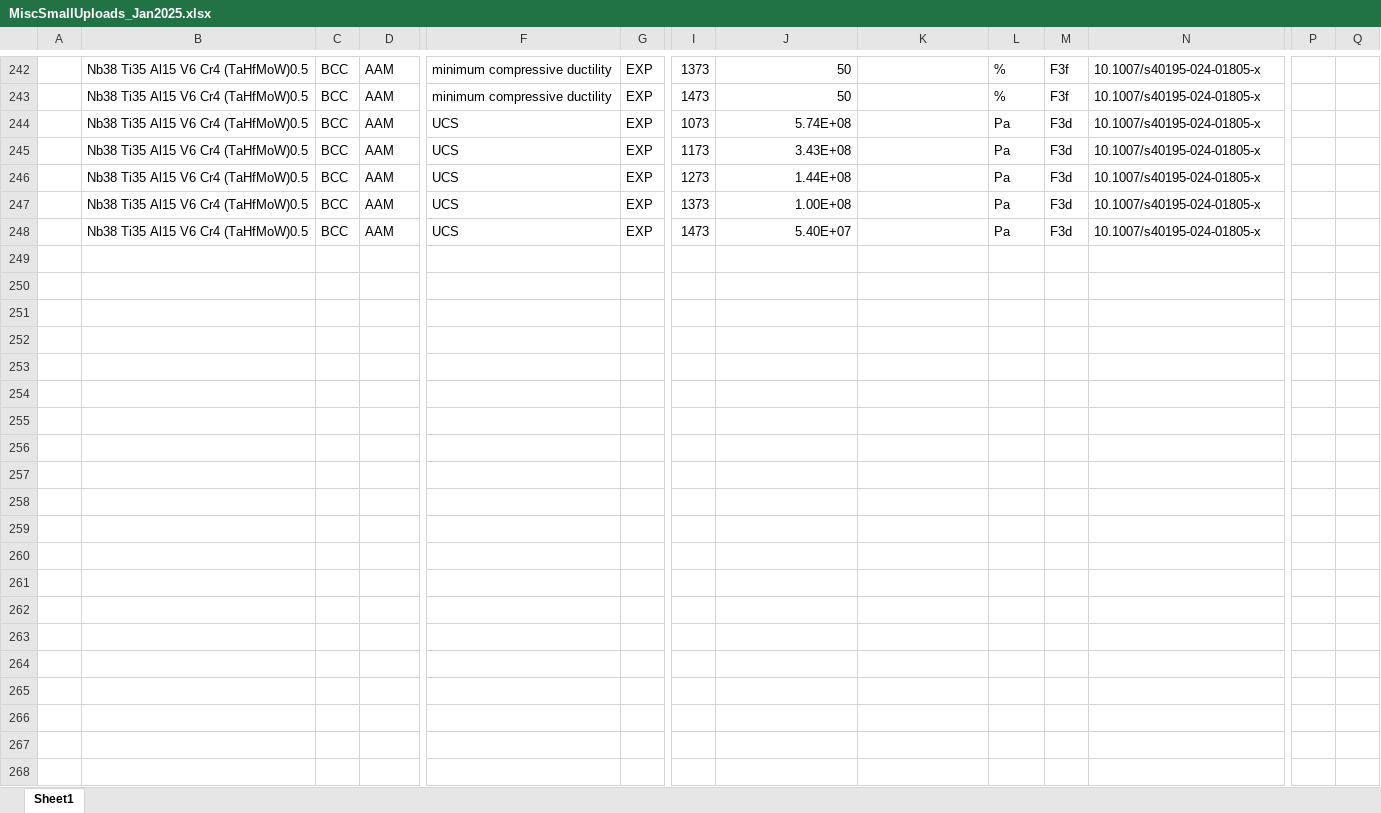
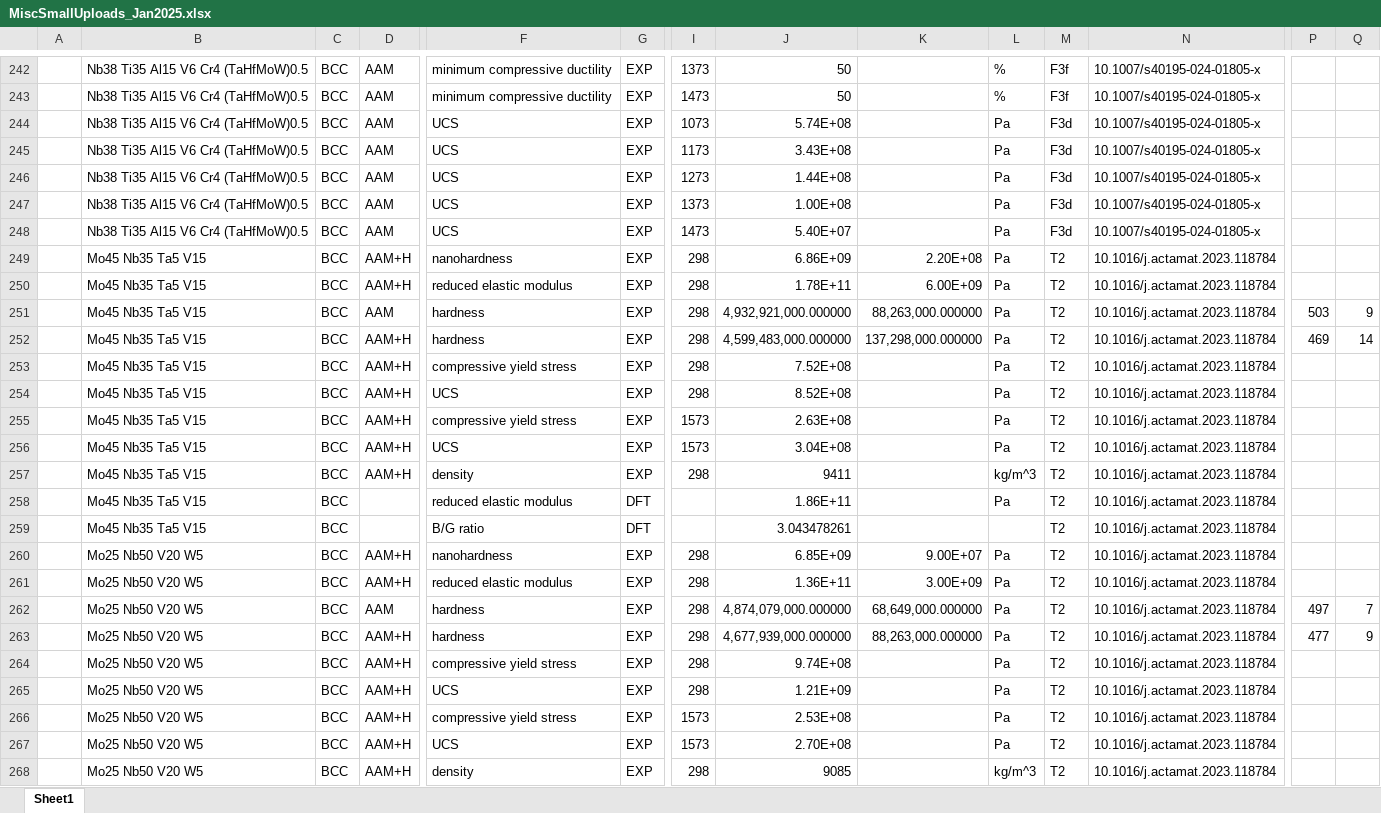
Before and after one commit to amkrajewski/ULTERA-contribute-amkrajewski, an Excel workbook: MiscSmallUploads_Jan2025.xlsx, sheet Sheet1, drawn as a sheet; only a part is shown, gaps mark what is left out; values as stored, in another font and other column widths than the file's, no borders; rows hold the shown columns only; the diff covers the shown part only; the diff names each change by its address in the sheet, - before the commit and + after, or states it on an @@ line.

Commit message:
- extracted data from `10.1016/j.actamat.2023.118784`

```diff
--- a/MiscSmallUploads_Jan2025.xlsx (sheet Sheet1)
+++ b/MiscSmallUploads_Jan2025.xlsx (sheet Sheet1)
+row 249:  | Mo45 Nb35 Ta5 V15 | BCC | AAM+H | nanohardness | EXP | 298 | 6.86E+09 | 2.20E+08 | Pa | T2 | 10.1016/j.actamat.2023.118784
+row 250:  | Mo45 Nb35 Ta5 V15 | BCC | AAM+H | reduced elastic modulus | EXP | 298 | 1.78E+11 | 6.00E+09 | Pa | T2 | 10.1016/j.actamat.2023.118784
+row 251:  | Mo45 Nb35 Ta5 V15 | BCC | AAM | hardness | EXP | 298 | 4,932,921,000.000000 | 88,263,000.000000 | Pa | T2 | 10.1016/j.actamat.2023.118784 | 503 | 9
+row 252:  | Mo45 Nb35 Ta5 V15 | BCC | AAM+H | hardness | EXP | 298 | 4,599,483,000.000000 | 137,298,000.000000 | Pa | T2 | 10.1016/j.actamat.2023.118784 | 469 | 14
+row 253:  | Mo45 Nb35 Ta5 V15 | BCC | AAM+H | compressive yield stress | EXP | 298 | 7.52E+08 |  | Pa | T2 | 10.1016/j.actamat.2023.118784
+row 254:  | Mo45 Nb35 Ta5 V15 | BCC | AAM+H | UCS | EXP | 298 | 8.52E+08 |  | Pa | T2 | 10.1016/j.actamat.2023.118784
+row 255:  | Mo45 Nb35 Ta5 V15 | BCC | AAM+H | compressive yield stress | EXP | 1573 | 2.63E+08 |  | Pa | T2 | 10.1016/j.actamat.2023.118784
+row 256:  | Mo45 Nb35 Ta5 V15 | BCC | AAM+H | UCS | EXP | 1573 | 3.04E+08 |  | Pa | T2 | 10.1016/j.actamat.2023.118784
+row 257:  | Mo45 Nb35 Ta5 V15 | BCC | AAM+H | density | EXP | 298 | 9411 |  | kg/m^3 | T2 | 10.1016/j.actamat.2023.118784
+row 258:  | Mo45 Nb35 Ta5 V15 | BCC |  | reduced elastic modulus | DFT |  | 1.86E+11 |  | Pa | T2 | 10.1016/j.actamat.2023.118784
+row 259:  | Mo45 Nb35 Ta5 V15 | BCC |  | B/G ratio | DFT |  | 3.043478261 |  |  | T2 | 10.1016/j.actamat.2023.118784
+row 260:  | Mo25 Nb50 V20 W5 | BCC | AAM+H | nanohardness | EXP | 298 | 6.85E+09 | 9.00E+07 | Pa | T2 | 10.1016/j.actamat.2023.118784
+row 261:  | Mo25 Nb50 V20 W5 | BCC | AAM+H | reduced elastic modulus | EXP | 298 | 1.36E+11 | 3.00E+09 | Pa | T2 | 10.1016/j.actamat.2023.118784
+row 262:  | Mo25 Nb50 V20 W5 | BCC | AAM | hardness | EXP | 298 | 4,874,079,000.000000 | 68,649,000.000000 | Pa | T2 | 10.1016/j.actamat.2023.118784 | 497 | 7
+row 263:  | Mo25 Nb50 V20 W5 | BCC | AAM+H | hardness | EXP | 298 | 4,677,939,000.000000 | 88,263,000.000000 | Pa | T2 | 10.1016/j.actamat.2023.118784 | 477 | 9
+row 264:  | Mo25 Nb50 V20 W5 | BCC | AAM+H | compressive yield stress | EXP | 298 | 9.74E+08 |  | Pa | T2 | 10.1016/j.actamat.2023.118784
+row 265:  | Mo25 Nb50 V20 W5 | BCC | AAM+H | UCS | EXP | 298 | 1.21E+09 |  | Pa | T2 | 10.1016/j.actamat.2023.118784
+row 266:  | Mo25 Nb50 V20 W5 | BCC | AAM+H | compressive yield stress | EXP | 1573 | 2.53E+08 |  | Pa | T2 | 10.1016/j.actamat.2023.118784
+row 267:  | Mo25 Nb50 V20 W5 | BCC | AAM+H | UCS | EXP | 1573 | 2.70E+08 |  | Pa | T2 | 10.1016/j.actamat.2023.118784
+row 268:  | Mo25 Nb50 V20 W5 | BCC | AAM+H | density | EXP | 298 | 9085 |  | kg/m^3 | T2 | 10.1016/j.actamat.2023.118784
```
Also changed, not shown: 13 added rows elsewhere in this sheet.
